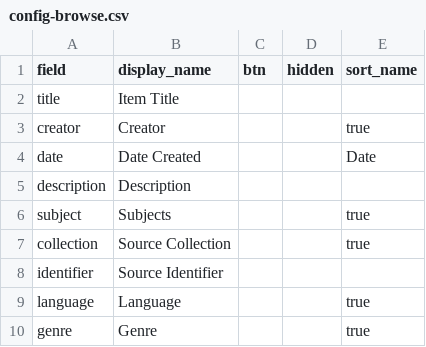
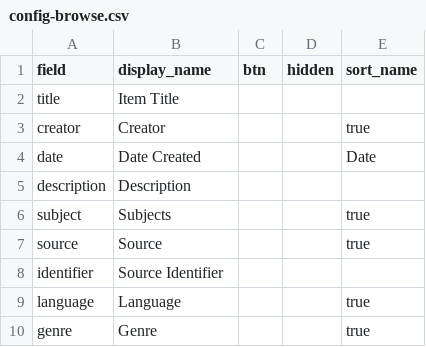
Before and after one commit to durbinreid/AncientGhosts, a CSV file: _data/config-browse.csv, drawn as a sheet; removed rows and columns are numbered as before the commit, all else as after; the diff names each change by its address in the sheet, - before the commit and + after, or states it on an @@ line.

Commit message:
Update config-browse.csv

```diff
--- a/_data/config-browse.csv
+++ b/_data/config-browse.csv
-row 7: collection | Source Collection |  |  | true
+row 7: source | Source |  |  | true
```
